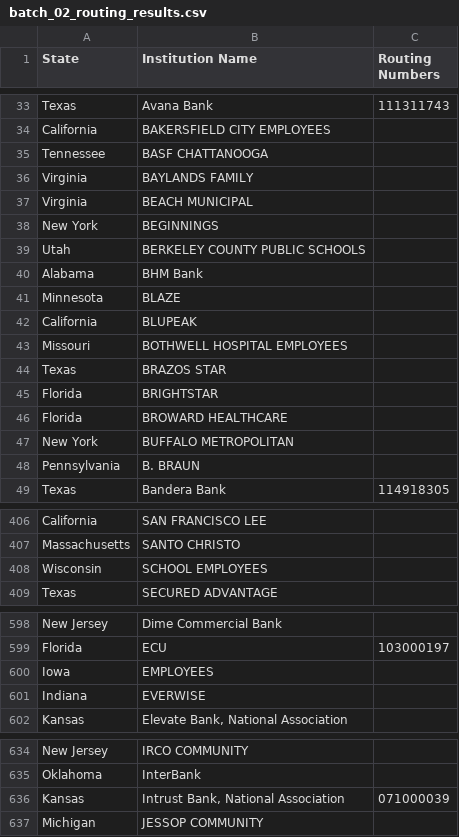
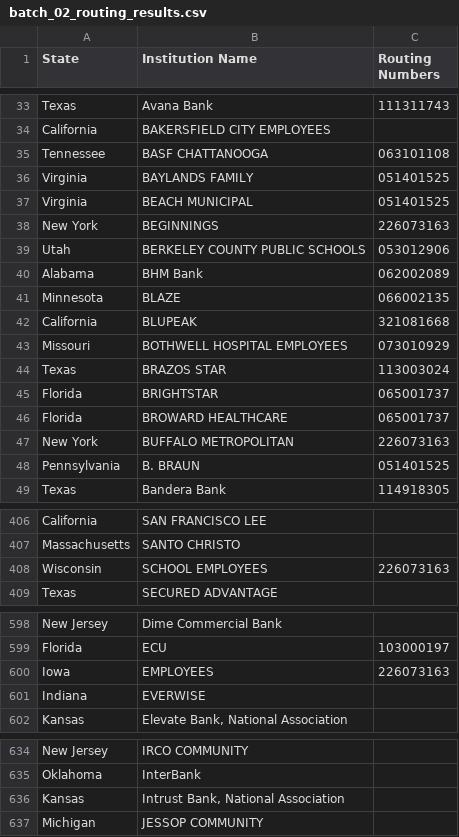
Before and after one commit to linkyj07-art/Paps, a CSV file: data/batch_02_routing_results.csv, drawn as a sheet; only a part is shown, gaps mark what is left out; the diff covers the shown part only.

```diff
--- a/data/batch_02_routing_results.csv
+++ b/data/batch_02_routing_results.csv
@@ -34,16 +34,16 @@ Texas,Avana Bank,111311743
 California,BAKERSFIELD CITY EMPLOYEES,
-Tennessee,BASF CHATTANOOGA,
-Virginia,BAYLANDS FAMILY,
-Virginia,BEACH MUNICIPAL,
-New York,BEGINNINGS,
-Utah,BERKELEY COUNTY PUBLIC SCHOOLS,
-Alabama,BHM Bank,
-Minnesota,BLAZE,
-California,BLUPEAK,
-Missouri,BOTHWELL HOSPITAL EMPLOYEES,
-Texas,BRAZOS STAR,
-Florida,BRIGHTSTAR,
-Florida,BROWARD HEALTHCARE,
-New York,BUFFALO METROPOLITAN,
-Pennsylvania,B. BRAUN,
+Tennessee,BASF CHATTANOOGA,063101108
+Virginia,BAYLANDS FAMILY,051401525
+Virginia,BEACH MUNICIPAL,051401525
+New York,BEGINNINGS,226073163
+Utah,BERKELEY COUNTY PUBLIC SCHOOLS,053012906
+Alabama,BHM Bank,062002089
+Minnesota,BLAZE,066002135
+California,BLUPEAK,321081668
+Missouri,BOTHWELL HOSPITAL EMPLOYEES,073010929
+Texas,BRAZOS STAR,113003024
+Florida,BRIGHTSTAR,065001737
+Florida,BROWARD HEALTHCARE,065001737
+New York,BUFFALO METROPOLITAN,226073163
+Pennsylvania,B. BRAUN,051401525
 Texas,Bandera Bank,114918305
@@ -407,3 +407,3 @@ California,SAN FRANCISCO LEE,
 Massachusetts,SANTO CHRISTO,
-Wisconsin,SCHOOL EMPLOYEES,
+Wisconsin,SCHOOL EMPLOYEES,226073163
 Texas,SECURED ADVANTAGE,
@@ -599,3 +599,3 @@ New Jersey,Dime Commercial Bank,
 Florida,ECU,103000197
-Iowa,EMPLOYEES,
+Iowa,EMPLOYEES,226073163
 Indiana,EVERWISE,
@@ -635,3 +635,3 @@ New Jersey,IRCO COMMUNITY,
 Oklahoma,InterBank,
-Kansas,"Intrust Bank, National Association",071000039
+Kansas,"Intrust Bank, National Association",
 Michigan,JESSOP COMMUNITY,
```
Also changed, not shown: 29 edited cells elsewhere in this file.
